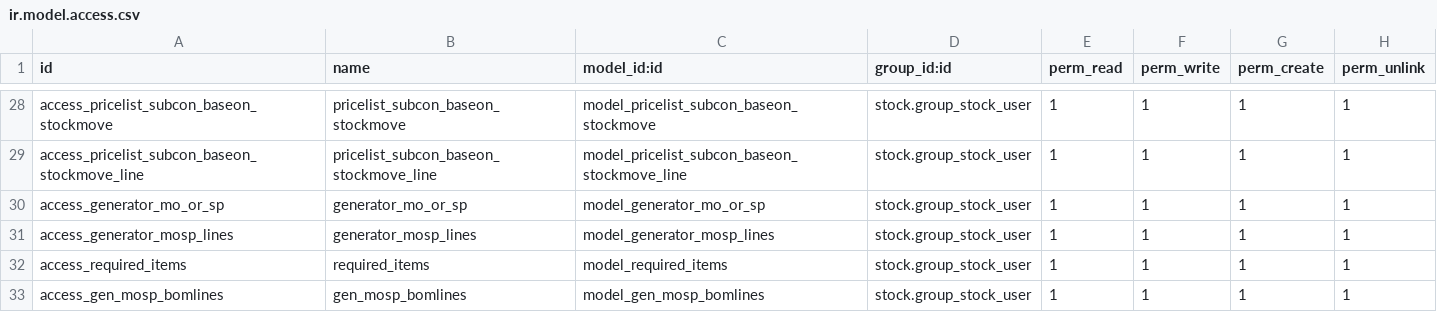
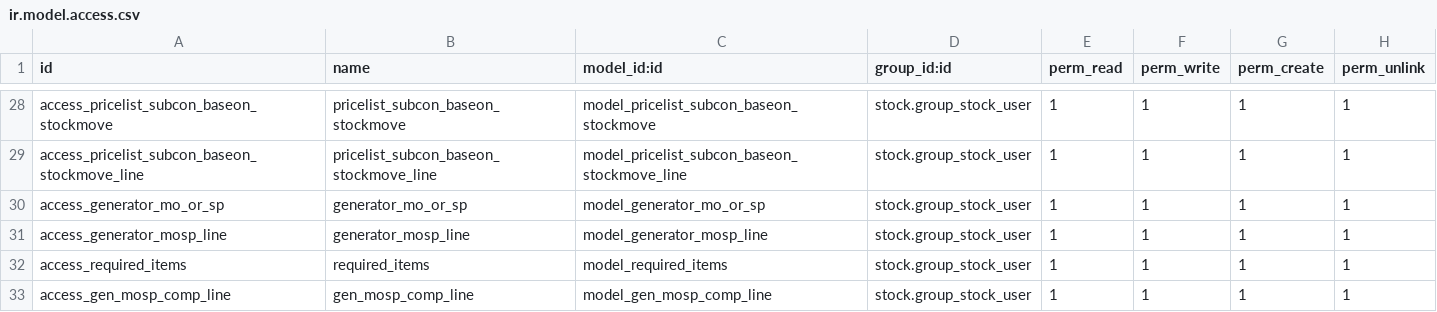
Before and after one commit to AgustinusPangestuW/pilarmedia_compotec, a CSV file: appsodoo/inventory/pilarmedia_for_compotec/security/ir.model.access.csv, drawn as a sheet; only a part is shown, gaps mark what is left out.

Commit message:
[fix] variable name and add loop

```diff
--- a/appsodoo/inventory/pilarmedia_for_compotec/security/ir.model.access.csv
+++ b/appsodoo/inventory/pilarmedia_for_compotec/security/ir.model.access.csv
@@ -30,4 +30,4 @@
 "access_generator_mo_or_sp","generator_mo_or_sp","model_generator_mo_or_sp","stock.group_stock_user",1,1,1,1
-"access_generator_mosp_lines","generator_mosp_lines","model_generator_mosp_lines","stock.group_stock_user",1,1,1,1
+"access_generator_mosp_line","generator_mosp_line","model_generator_mosp_line","stock.group_stock_user",1,1,1,1
 "access_required_items","required_items","model_required_items","stock.group_stock_user",1,1,1,1
-"access_gen_mosp_bomlines","gen_mosp_bomlines","model_gen_mosp_bomlines","stock.group_stock_user",1,1,1,1
+"access_gen_mosp_comp_line","gen_mosp_comp_line","model_gen_mosp_comp_line","stock.group_stock_user",1,1,1,1
```
Also changed, not shown: 4 other files.
